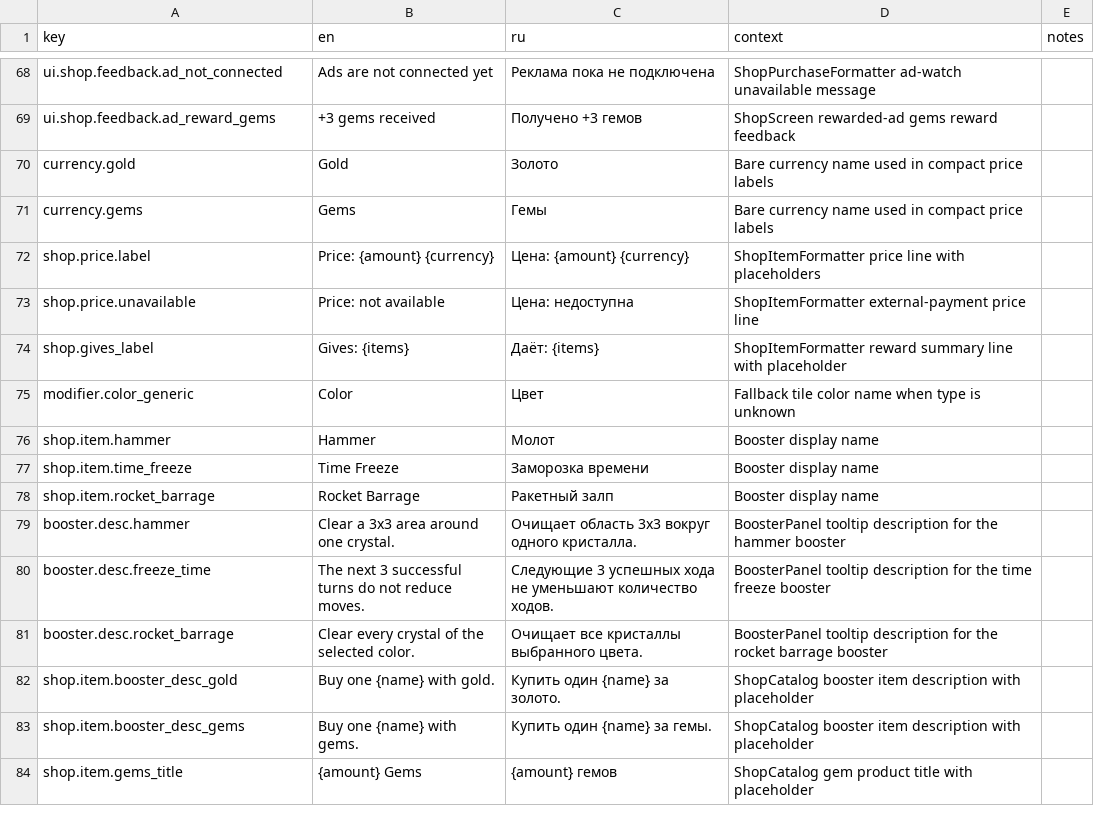
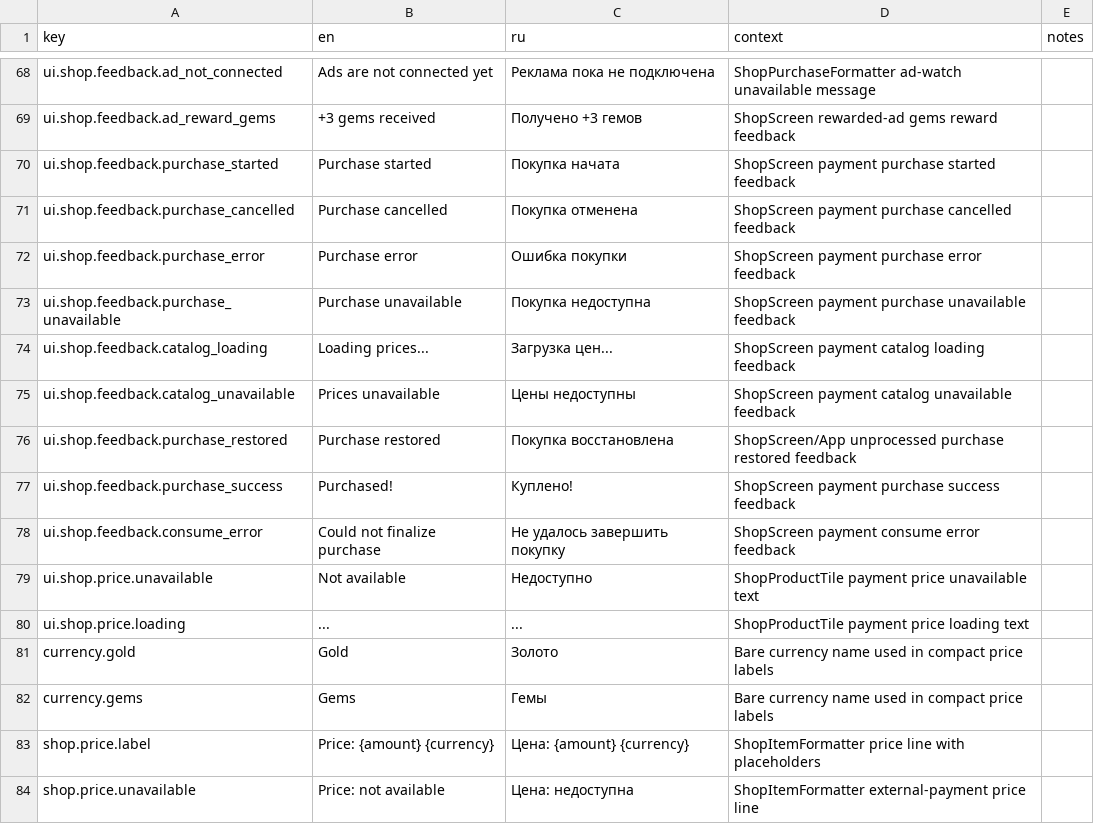
Before and after one commit to StanisRyz/tri-v-ryad, a CSV file: localization/game_text.csv, drawn as a sheet; only a part is shown, gaps mark what is left out; the shorter side is filled out with more unchanged rows; the diff names each change by its address in the sheet, - before the commit and + after, or states it on an @@ line.

Commit message:
Stage 69.3: integrate Yandex payments

```diff
--- a/localization/game_text.csv
+++ b/localization/game_text.csv
+row 70: ui.shop.feedback.purchase_started | Purchase started | Покупка начата | ShopScreen payment purchase started feedback
+row 71: ui.shop.feedback.purchase_cancelled | Purchase cancelled | Покупка отменена | ShopScreen payment purchase cancelled feedback
+row 72: ui.shop.feedback.purchase_error | Purchase error | Ошибка покупки | ShopScreen payment purchase error feedback
+row 73: ui.shop.feedback.purchase_unavailable | Purchase unavailable | Покупка недоступна | ShopScreen payment purchase unavailable feedback
+row 74: ui.shop.feedback.catalog_loading | Loading prices... | Загрузка цен... | ShopScreen payment catalog loading feedback
+row 75: ui.shop.feedback.catalog_unavailable | Prices unavailable | Цены недоступны | ShopScreen payment catalog unavailable feedback
+row 76: ui.shop.feedback.purchase_restored | Purchase restored | Покупка восстановлена | ShopScreen/App unprocessed purchase restored feedback
+row 77: ui.shop.feedback.purchase_success | Purchased! | Куплено! | ShopScreen payment purchase success feedback
+row 78: ui.shop.feedback.consume_error | Could not finalize purchase | Не удалось завершить покупку | ShopScreen payment consume error feedback
+row 79: ui.shop.price.unavailable | Not available | Недоступно | ShopProductTile payment price unavailable text
+row 80: ui.shop.price.loading | ... | ... | ShopProductTile payment price loading text
```
Also changed, not shown: 17 other files.
